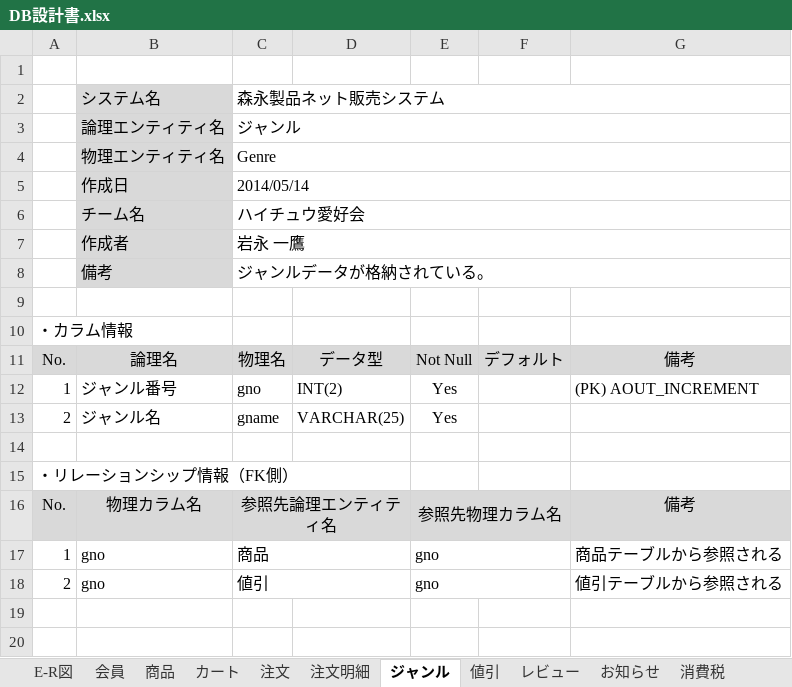
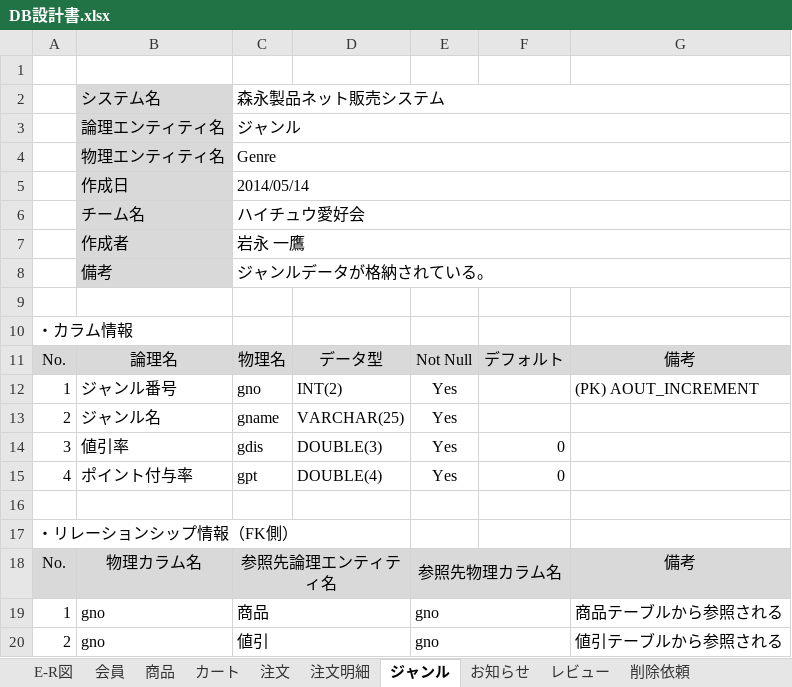
Before and after one commit to Dulcis/Document, an Excel workbook: DB設計書.xlsx, sheet ジャンル, drawn as a sheet; values as stored, in another font and other column widths than the file's, no borders; the diff names each change by its address in the sheet, - before the commit and + after, or states it on an @@ line.

Commit message:
DB設計の大幅な修正を行いました。　岩永 ・値引テーブルの削除・・・値引はジャンルごとに行います。商品ごとの値引は単価を操作します。なお、値引開始日時や終了日時DBのデータ変更が反映された時とします。 ・消費税テーブルの削除・・・ソースコード内で設定します。消費税変更が起こった場合はif文で分岐、サーバ側の時計で判定し、消費税率を変更することとします。 ・ジャンルテーブルのカラムに追加、変更・・・値引率、ポイント付与率を追加 ・商品テーブルのカラムからポイント付与率を削除・・・商品単体でのポイント付与率変更は無しとします。 ・注文明細テーブルのカラムから消費税IDの削除

```diff
--- a/DB設計書.xlsx (sheet ジャンル)
+++ b/DB設計書.xlsx (sheet ジャンル)
-sheet tab: 値引
-sheet tab: 消費税
+sheet tab: 削除依頼
@@ sheet tab order changed: E-R図 | 会員 | 商品 | カート | 注文 | 注文明細 | ジャンル | お知らせ | レビュー | 削除依頼 @@
+row 14: 3 | 値引率 | gdis | DOUBLE(3) | Yes | 0
+row 15: 4 | ポイント付与率 | gpt | DOUBLE(4) | Yes | 0
```
Also changed, not shown: sheet 商品, sheet 注文明細, sheet 注文, sheet カート, sheet 会員, charts or pictures.
